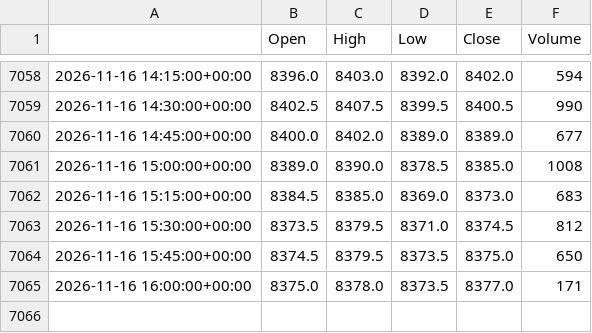
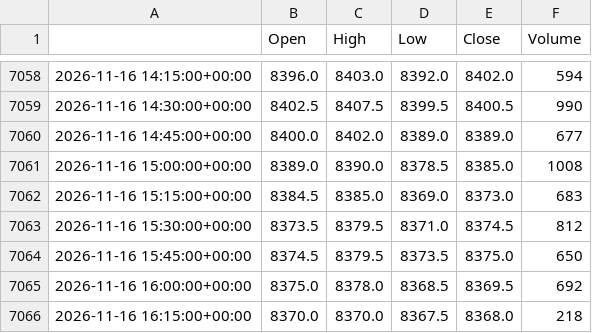
Before and after one commit to loljack01/AutoTrader, a CSV file: data/cache/FCE1_15m.csv, drawn as a sheet; only a part is shown, gaps mark what is left out.

```diff
--- a/data/cache/FCE1_15m.csv
+++ b/data/cache/FCE1_15m.csv
@@ -7064,2 +7064,3 @@
 2026-11-16 15:45:00+00:00,8374.5,8379.5,8373.5,8375.0,650
-2026-11-16 16:00:00+00:00,8375.0,8378.0,8373.5,8377.0,171
+2026-11-16 16:00:00+00:00,8375.0,8378.0,8368.5,8369.5,692
+2026-11-16 16:15:00+00:00,8370.0,8370.0,8367.5,8368.0,218
```
